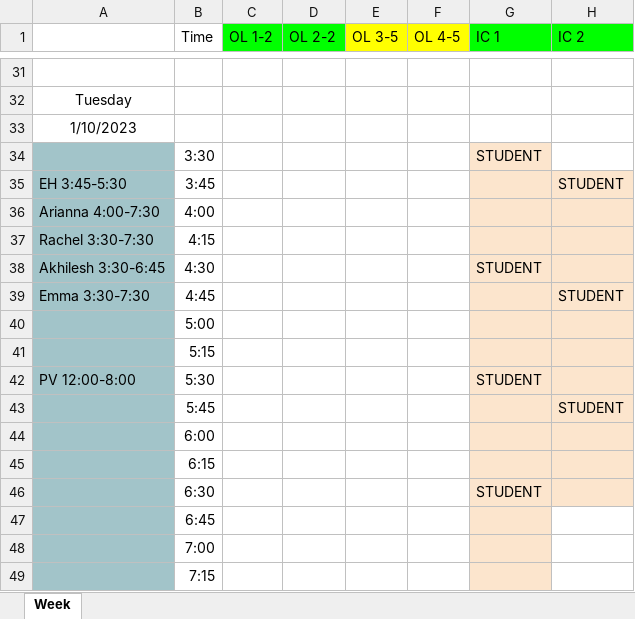
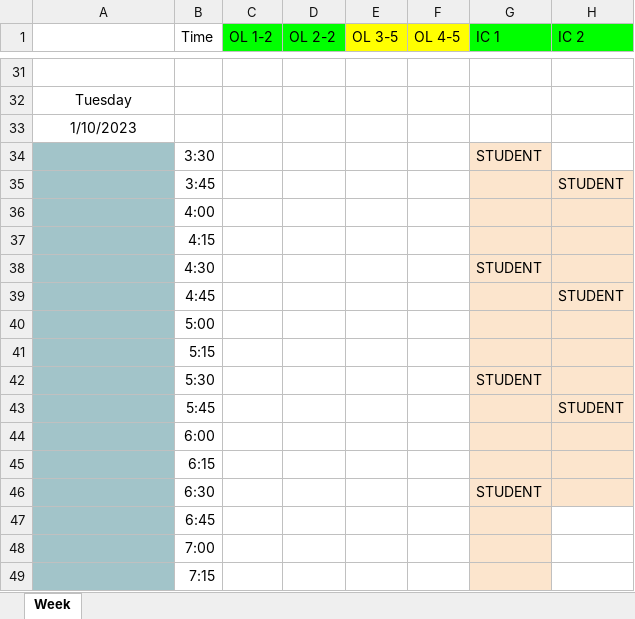
Before and after one commit to pre6/Scheduling-from-Appointy, an Excel workbook: Appointments.xlsx, sheet Week, drawn as a sheet; only a part is shown, gaps mark what is left out; values as stored, in another font and other column widths than the file's, no borders; the diff covers the shown part only; the diff names each change by its address in the sheet, - before the commit and + after, or states it on an @@ line.

```diff
--- a/Appointments.xlsx (sheet Week)
+++ b/Appointments.xlsx (sheet Week)
-A35: EH 3:45-5:30
+A35: (empty)
-A36: Arianna 4:00-7:30
+A36: (empty)
-A37: Rachel 3:30-7:30
+A37: (empty)
-A38: Akhilesh 3:30-6:45
+A38: (empty)
-A39: Emma 3:30-7:30
+A39: (empty)
-A42: PV 12:00-8:00
+A42: (empty)
```
Also changed, not shown: 29 edited cells elsewhere in this sheet.
